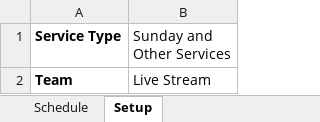
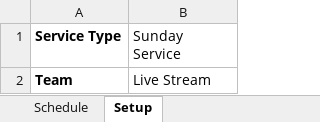
Before and after one commit to DevlynZion/PlanningCenterScheduleUploader, an Excel workbook: Project/PlanningCenterScheduleUploader/PlanningCenterAPI.Test/Schedule.xlsx, sheet Setup, drawn as a sheet; values as stored, in another font and other column widths than the file's, no borders; the diff names each change by its address in the sheet, - before the commit and + after, or states it on an @@ line.

Commit message:
Update Schedule.xlsx

```diff
--- a/Project/PlanningCenterScheduleUploader/PlanningCenterAPI.Test/Schedule.xlsx (sheet Setup)
+++ b/Project/PlanningCenterScheduleUploader/PlanningCenterAPI.Test/Schedule.xlsx (sheet Setup)
-B1: Sunday and Other Services
+B1: Sunday Service
```
